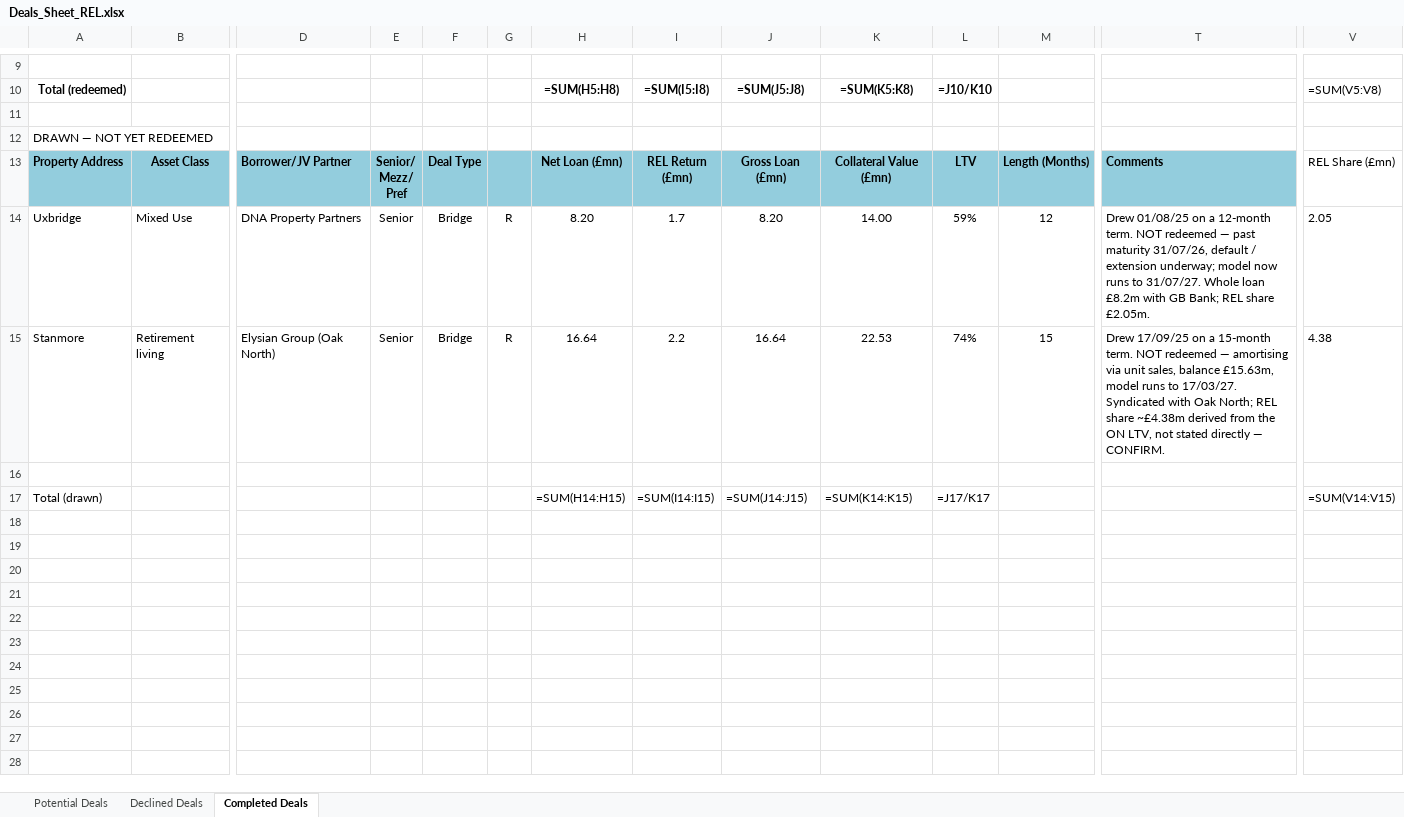
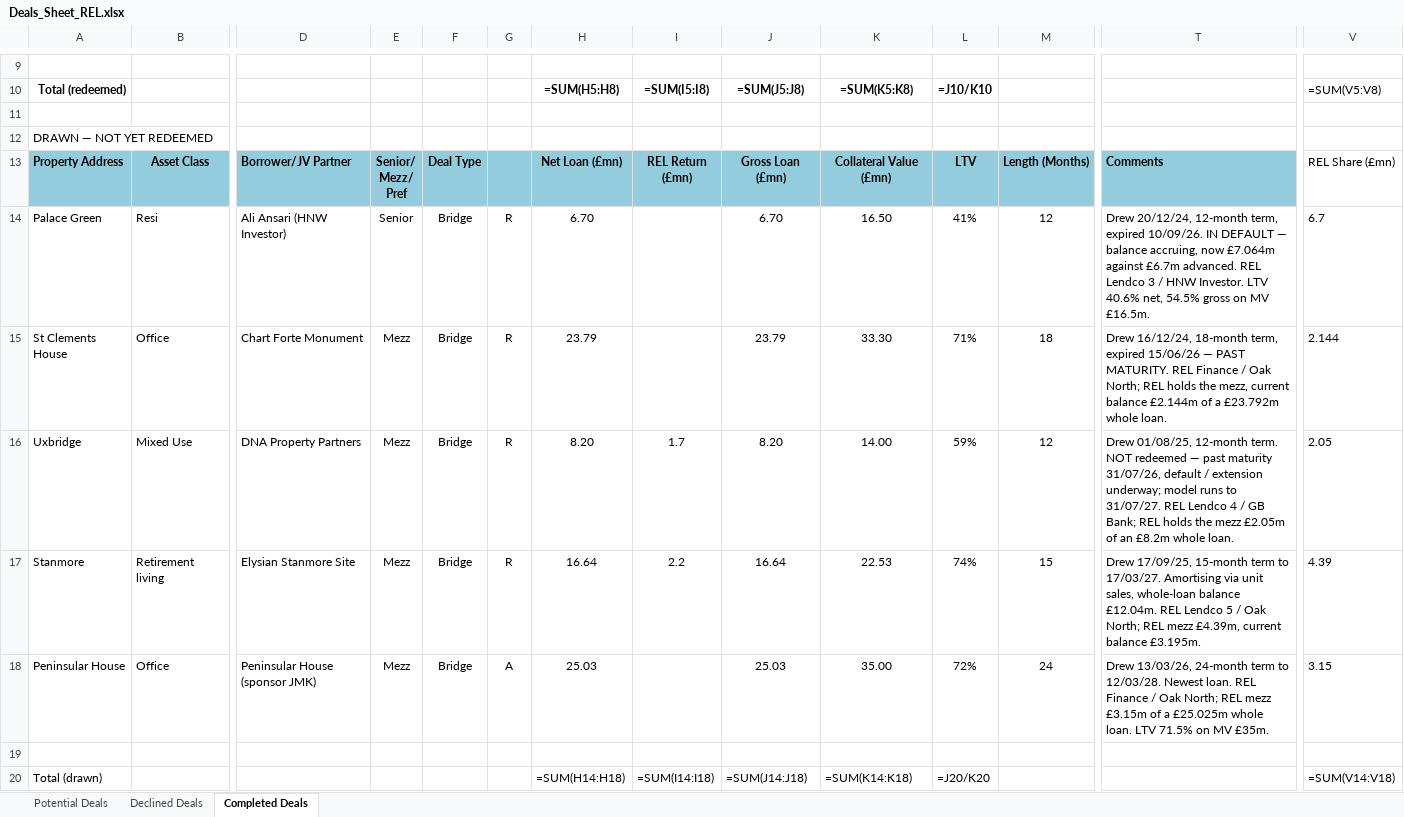
Before and after one commit to slakhani123/dealsheet, an Excel workbook: Deals_Sheet_REL.xlsx, sheet Completed Deals, drawn as a sheet; only a part is shown, gaps mark what is left out; values as stored, in another font and other column widths than the file's, no borders; formulas without a stored value are shown as written; addresses are those after the commit; rows hold the shown columns only; the diff names each change by its address in the sheet, - before the commit and + after, or states it on an @@ line.

```diff
--- a/Deals_Sheet_REL.xlsx (sheet Completed Deals)
+++ b/Deals_Sheet_REL.xlsx (sheet Completed Deals)
+row 14: Palace Green | Resi | Ali Ansari (HNW Investor) | Senior | Bridge | R | 6.70 |  | 6.70 | 16.50 | 41% | 12 | Drew 20/12/24, 12-month term, expired 10/09/26. IN DEFAULT — balance accruing, now £7.064m against £6.7m advanced. REL Lendco 3 / HNW Investor. LTV 40.6% net, 54.5% gross on MV £16.5m. | 6.7
+row 15: St Clements House | Office | Chart Forte Monument | Mezz | Bridge | R | 23.79 |  | 23.79 | 33.30 | 71% | 18 | Drew 16/12/24, 18-month term, expired 15/06/26 — PAST MATURITY. REL Finance / Oak North; REL holds the mezz, current balance £2.144m of a £23.792m whole loan. | 2.144
-E16:E17: Senior
+E16:E17: Mezz
-T16: Drew 01/08/25 on a 12-month term. NOT redeemed — past maturity 31/07/26, default / extension underway; model now runs to 31/07/27. Whole loan £8.2m with GB Bank; REL share £2.05m.
+T16: Drew 01/08/25, 12-month term. NOT redeemed — past maturity 31/07/26, default / extension underway; model runs to 31/07/27. REL Lendco 4 / GB Bank; REL holds the mezz £2.05m of an £8.2m whole loan.
-D17: Elysian Group (Oak North)
+D17: Elysian Stanmore Site
-T17: Drew 17/09/25 on a 15-month term. NOT redeemed — amortising via unit sales, balance £15.63m, model runs to 17/03/27. Syndicated with Oak North; REL share ~£4.38m derived from the ON LTV, not stated directly — CONFIRM.
+T17: Drew 17/09/25, 15-month term to 17/03/27. Amortising via unit sales, whole-loan balance £12.04m. REL Lendco 5 / Oak North; REL mezz £4.39m, current balance £3.195m.
-V17: 4.38
+V17: 4.39
+row 18: Peninsular House | Office | Peninsular House (sponsor JMK) | Mezz | Bridge | A | 25.03 |  | 25.03 | 35.00 | 72% | 24 | Drew 13/03/26, 24-month term to 12/03/28. Newest loan. REL Finance / Oak North; REL mezz £3.15m of a £25.025m whole loan. LTV 71.5% on MV £35m. | 3.15
-H20: =SUM(H14:H15)
+H20: =SUM(H14:H18)
-I20: =SUM(I14:I15)
+I20: =SUM(I14:I18)
-J20: =SUM(J14:J15)
+J20: =SUM(J14:J18)
-K20: =SUM(K14:K15)
+K20: =SUM(K14:K18)
-L20: =J17/K17
+L20: =J20/K20
-V20: =SUM(V14:V15)
+V20: =SUM(V14:V18)
```
Also changed, not shown: 1 other file.
